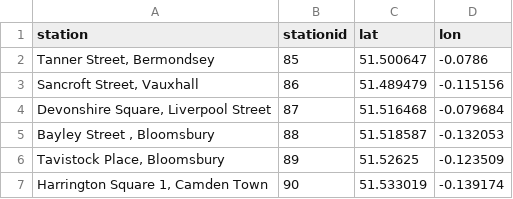
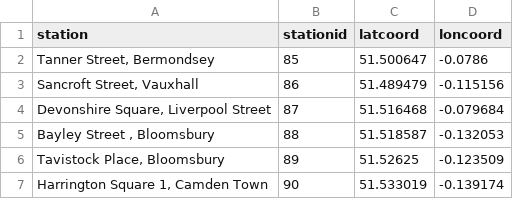
Before and after one commit to elias-abril-f/Dashboard, a CSV file: data/coordinatesClean.csv, drawn as a sheet; only a part is shown.

```diff
--- a/data/coordinatesClean.csv
+++ b/data/coordinatesClean.csv
@@ -1,2 +1,2 @@
-"station","stationid","lat","lon"
+"station","stationid","latcoord","loncoord"
 "Tanner Street, Bermondsey",85,51.500647,-0.0786
```
Also changed, not shown: 2 other files.
